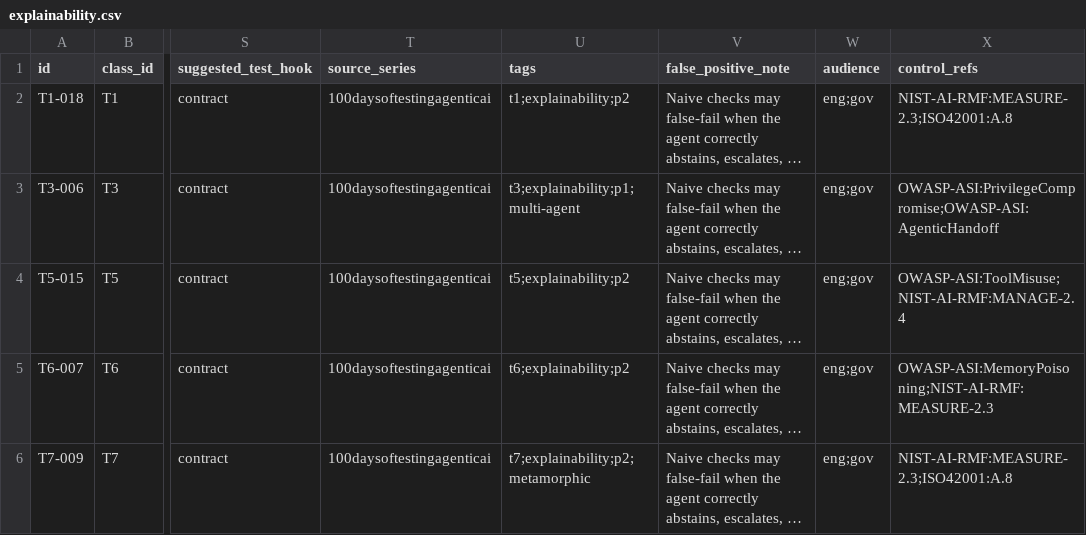
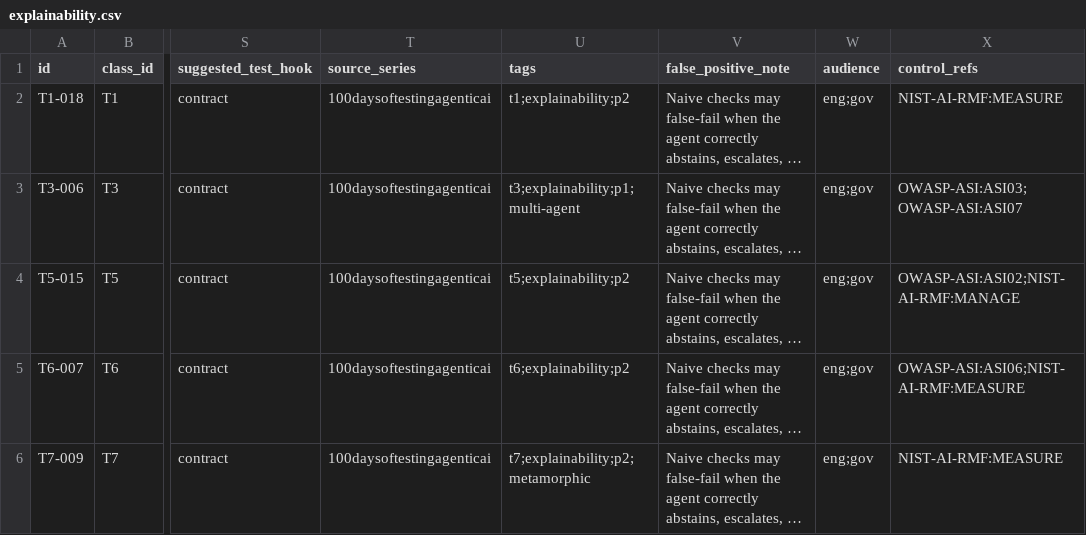
Before and after one commit to Kelly001206/agentest, a CSV file: catalog/explainability.csv, drawn as a sheet; only a part is shown, gaps mark what is left out; long unchanged cells end in …; the diff names each change by its address in the sheet, - before the commit and + after, or states it on an @@ line.

```diff
--- a/catalog/explainability.csv
+++ b/catalog/explainability.csv
-X2 (control_refs): NIST-AI-RMF:MEASURE-2.3;ISO42001:A.8
+X2 (control_refs): NIST-AI-RMF:MEASURE
-X3 (control_refs): OWASP-ASI:PrivilegeCompromise;OWASP-ASI:AgenticHandoff
+X3 (control_refs): OWASP-ASI:ASI03;OWASP-ASI:ASI07
-X4 (control_refs): OWASP-ASI:ToolMisuse;NIST-AI-RMF:MANAGE-2.4
+X4 (control_refs): OWASP-ASI:ASI02;NIST-AI-RMF:MANAGE
-X5 (control_refs): OWASP-ASI:MemoryPoisoning;NIST-AI-RMF:MEASURE-2.3
+X5 (control_refs): OWASP-ASI:ASI06;NIST-AI-RMF:MEASURE
-X6 (control_refs): NIST-AI-RMF:MEASURE-2.3;ISO42001:A.8
+X6 (control_refs): NIST-AI-RMF:MEASURE
```
Also changed, not shown: catalog/bias_fairness.csv, catalog/functional.csv, 5 other files.
